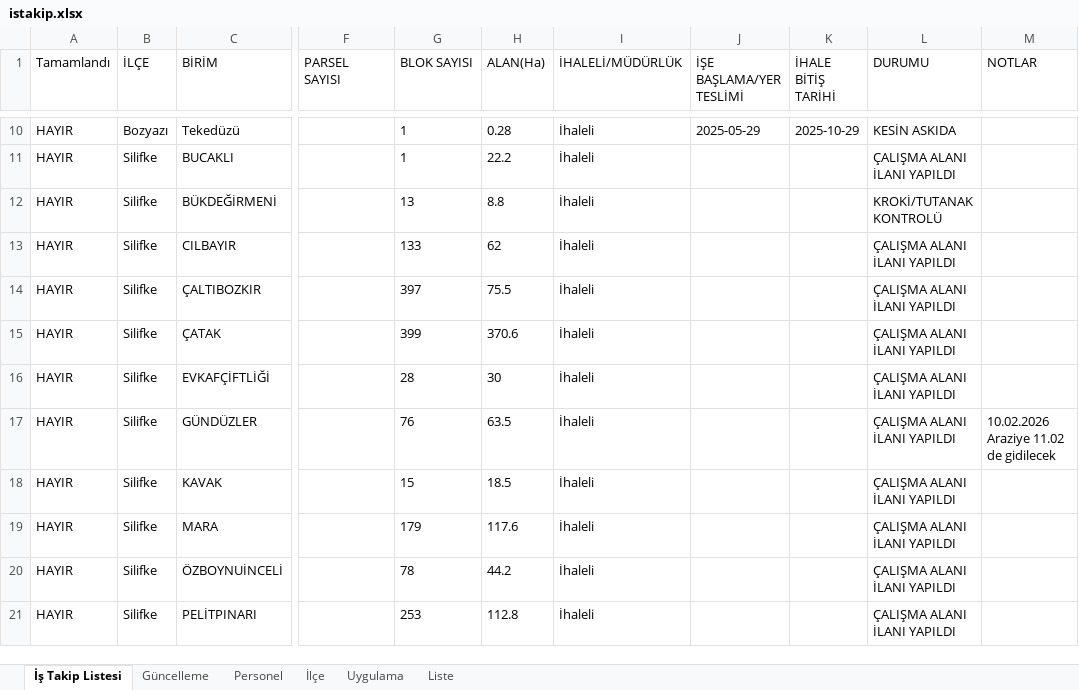
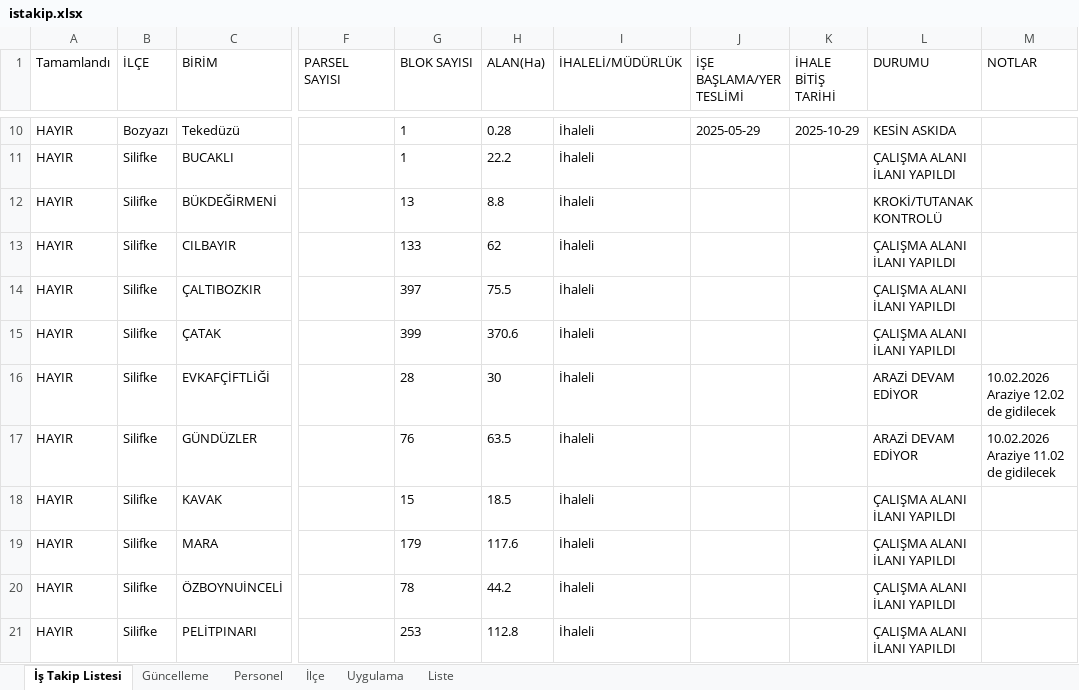
Before and after one commit to gokhangeo/ihale, an Excel workbook: istakip.xlsx, sheet İş Takip Listesi, drawn as a sheet; only a part is shown, gaps mark what is left out; values as stored, in another font and other column widths than the file's, no borders; the diff names each change by its address in the sheet, - before the commit and + after, or states it on an @@ line.

Commit message:
İş Takip Güncellemesi - 10.02.2026 12:40:32

```diff
--- a/istakip.xlsx (sheet İş Takip Listesi)
+++ b/istakip.xlsx (sheet İş Takip Listesi)
-L16:L17 (DURUMU): ÇALIŞMA ALANI İLANI YAPILDI
+L16:L17 (DURUMU): ARAZİ DEVAM EDİYOR
-M16 (NOTLAR): (empty)
+M16 (NOTLAR): 10.02.2026 Araziye 12.02 de gidilecek
```
